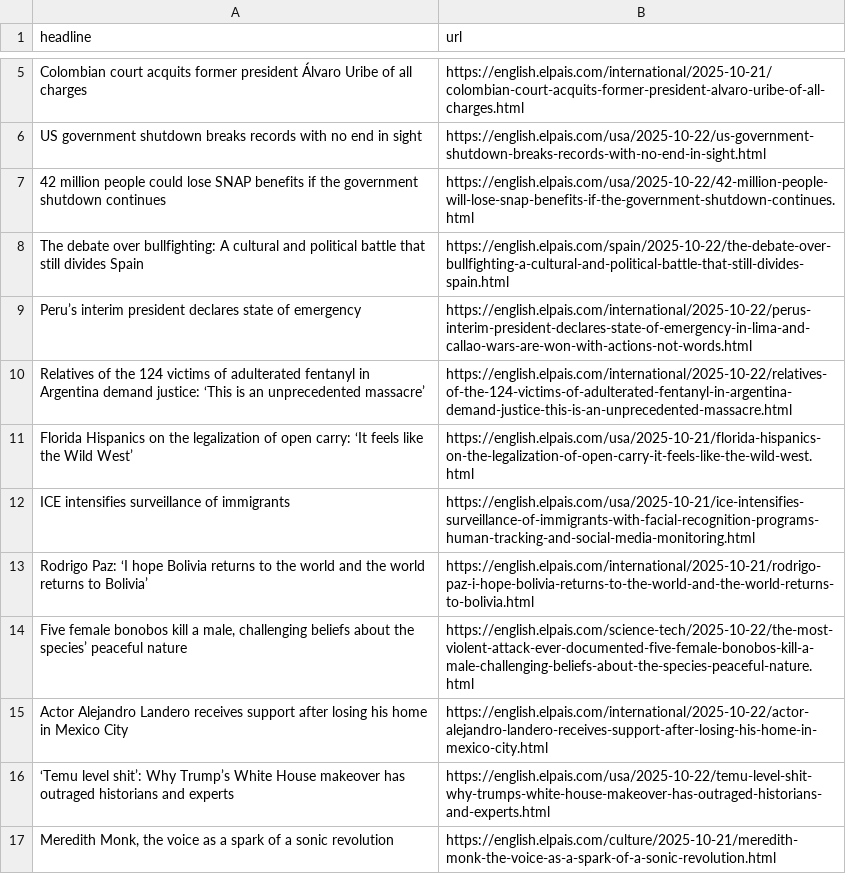
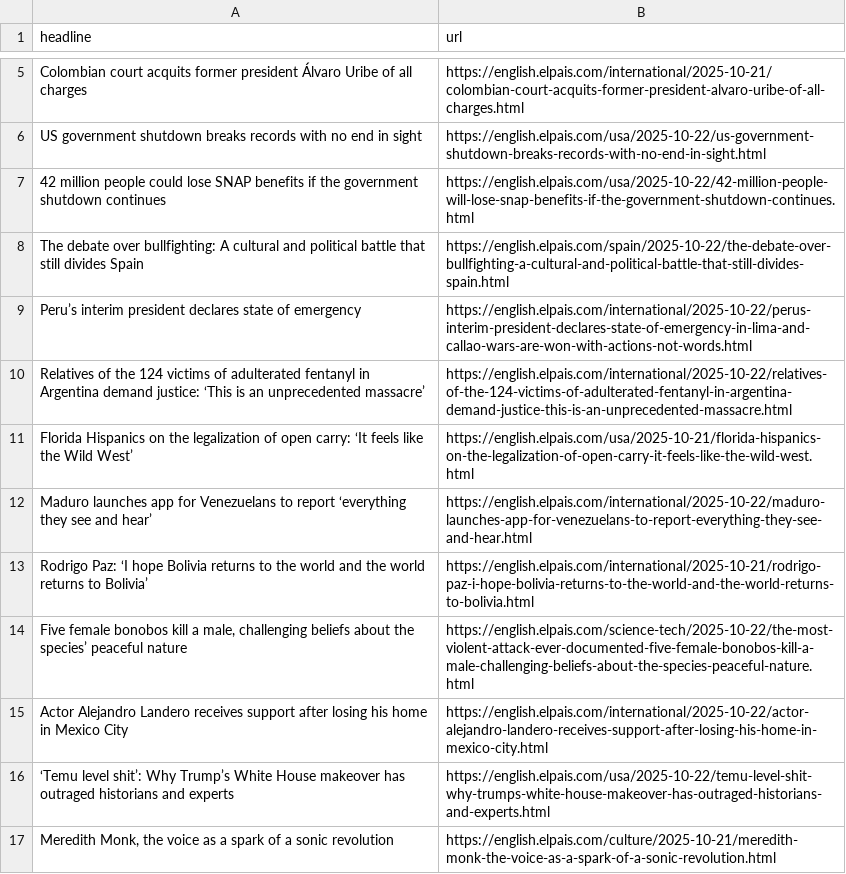
Before and after one commit to patvoe/lede-2024-auto-scraper, a CSV file: headlines.csv, drawn as a sheet; only a part is shown, gaps mark what is left out.

```diff
--- a/headlines.csv
+++ b/headlines.csv
@@ -11,3 +11,3 @@ Relatives of the 124 victims of adulterated fentanyl in Argentina demand justice
 Florida Hispanics on the legalization of open carry: ‘It feels like the Wild West’,https://english.elpais.com/usa/2025-10-21/florida-hispanics-on-the-legalization-of-open-carry-it-feels-like-the-wild-west.html
-ICE intensifies surveillance of immigrants,https://english.elpais.com/usa/2025-10-21/ice-intensifies-surveillance-of-immigrants-with-facial-recognition-programs-human-tracking-and-social-media-monitoring.html
+Maduro launches app for Venezuelans to report ‘everything they see and hear’,https://english.elpais.com/international/2025-10-22/maduro-launches-app-for-venezuelans-to-report-everything-they-see-and-hear.html
 Rodrigo Paz: ‘I hope Bolivia returns to the world and the world returns to Bolivia’ ,https://english.elpais.com/international/2025-10-21/rodrigo-paz-i-hope-bolivia-returns-to-the-world-and-the-world-returns-to-bolivia.html
```
